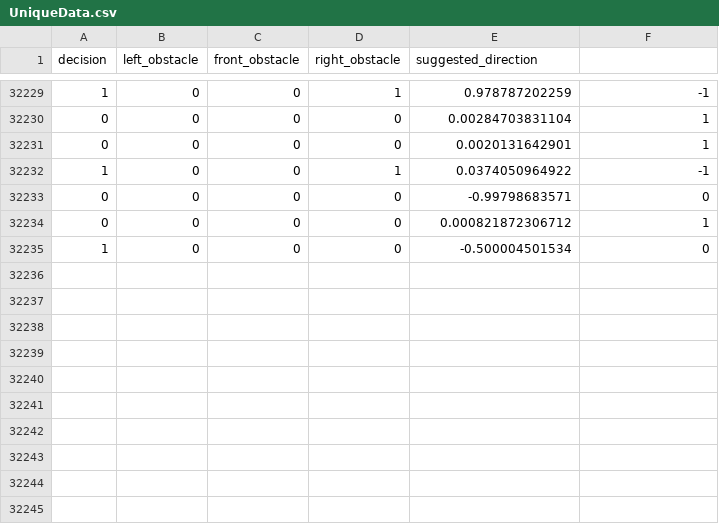
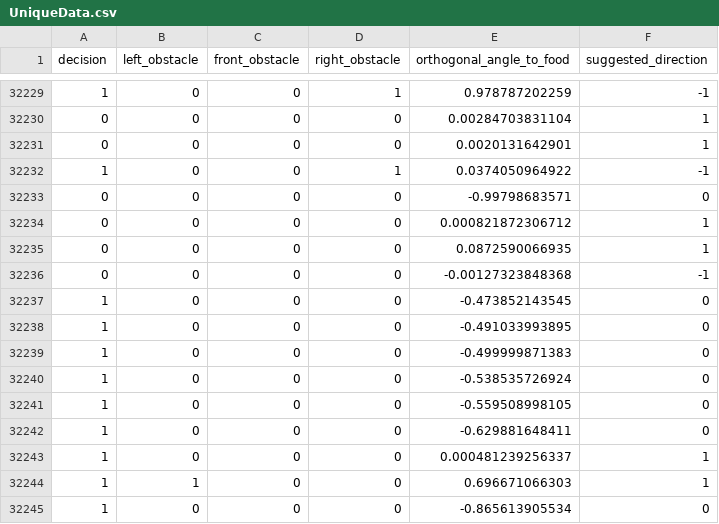
Before and after one commit to AdnanZahid/SnakeGame, a CSV file: UniqueData.csv, drawn as a sheet; only a part is shown, gaps mark what is left out; addresses are those after the commit; the diff names each change by its address in the sheet, - before the commit and + after, or states it on an @@ line.

```diff
--- a/UniqueData.csv
+++ b/UniqueData.csv
-E1: suggested_direction
+E1: orthogonal_angle_to_food
-F1: (empty)
+F1: suggested_direction
+row 32235: 0 | 0 | 0 | 0 | 0.0872590066935 | 1
+row 32236: 0 | 0 | 0 | 0 | -0.00127323848368 | -1
-E32237 (orthogonal_angle_to_food): -0.500004501534
+E32237 (orthogonal_angle_to_food): -0.473852143545
+row 32238: 1 | 0 | 0 | 0 | -0.491033993895 | 0
+row 32239: 1 | 0 | 0 | 0 | -0.499999871383 | 0
+row 32240: 1 | 0 | 0 | 0 | -0.538535726924 | 0
+row 32241: 1 | 0 | 0 | 0 | -0.559508998105 | 0
+row 32242: 1 | 0 | 0 | 0 | -0.629881648411 | 0
+row 32243: 1 | 0 | 0 | 0 | 0.000481239256337 | 1
+row 32244: 1 | 1 | 0 | 0 | 0.696671066303 | 1
+row 32245: 1 | 0 | 0 | 0 | -0.865613905534 | 0
```
Also changed, not shown: 1 other file.
